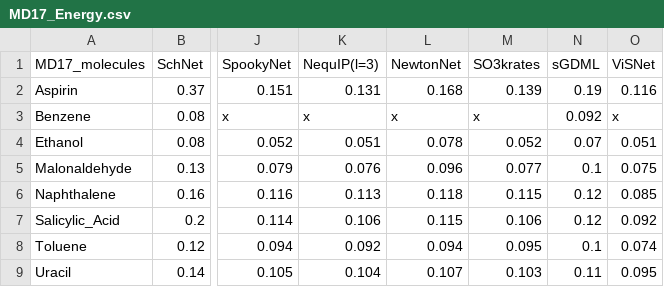
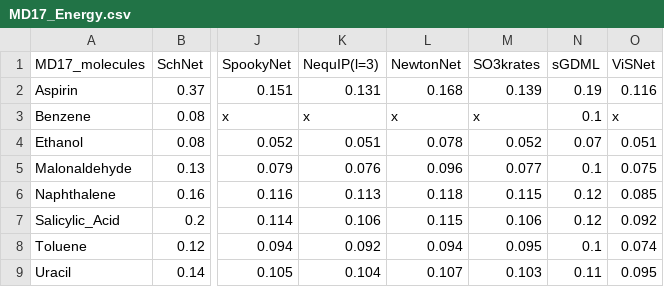
Before and after one commit to raghurama123/Rev-MLP4Sol, a CSV file: csvs/MD17_Energy.csv, drawn as a sheet; only a part is shown, gaps mark what is left out; the diff names each change by its address in the sheet, - before the commit and + after, or states it on an @@ line.

```diff
--- a/csvs/MD17_Energy.csv
+++ b/csvs/MD17_Energy.csv
-N3 (sGDML): 0.092
+N3 (sGDML): 0.1
```
Also changed, not shown: csvs/MD17_Force.csv, 12 other files.
